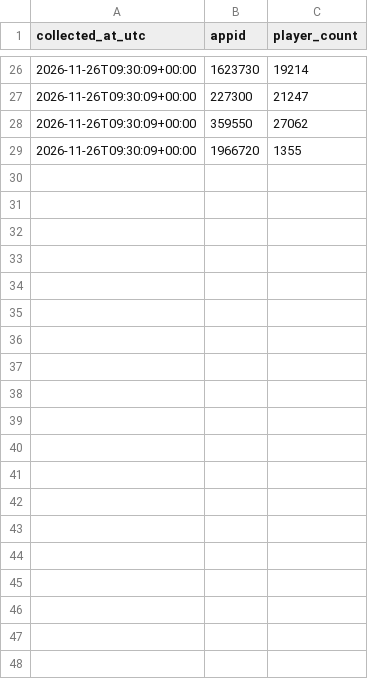
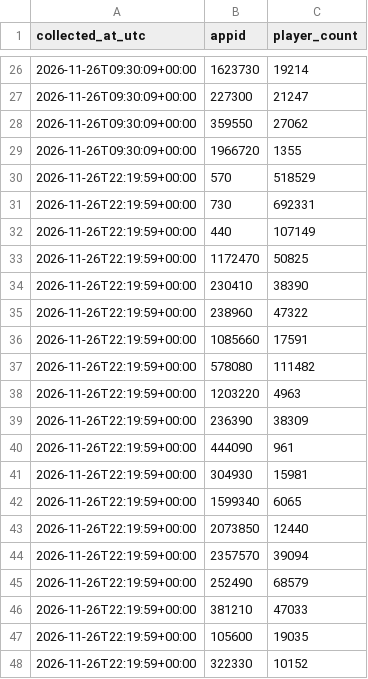
Before and after one commit to Khang2007-Aidan/steam-liveops-analytics, a CSV file: data/players/2026-11-26.csv, drawn as a sheet; only a part is shown, gaps mark what is left out; the diff covers the shown part only; the diff names each change by its address in the sheet, - before the commit and + after, or states it on an @@ line.

```diff
--- a/data/players/2026-11-26.csv
+++ b/data/players/2026-11-26.csv
+row 30: 2026-11-26T22:19:59+00:00 | 570 | 518529
+row 31: 2026-11-26T22:19:59+00:00 | 730 | 692331
+row 32: 2026-11-26T22:19:59+00:00 | 440 | 107149
+row 33: 2026-11-26T22:19:59+00:00 | 1172470 | 50825
+row 34: 2026-11-26T22:19:59+00:00 | 230410 | 38390
+row 35: 2026-11-26T22:19:59+00:00 | 238960 | 47322
+row 36: 2026-11-26T22:19:59+00:00 | 1085660 | 17591
+row 37: 2026-11-26T22:19:59+00:00 | 578080 | 111482
+row 38: 2026-11-26T22:19:59+00:00 | 1203220 | 4963
+row 39: 2026-11-26T22:19:59+00:00 | 236390 | 38309
+row 40: 2026-11-26T22:19:59+00:00 | 444090 | 961
+row 41: 2026-11-26T22:19:59+00:00 | 304930 | 15981
+row 42: 2026-11-26T22:19:59+00:00 | 1599340 | 6065
+row 43: 2026-11-26T22:19:59+00:00 | 2073850 | 12440
+row 44: 2026-11-26T22:19:59+00:00 | 2357570 | 39094
+row 45: 2026-11-26T22:19:59+00:00 | 252490 | 68579
+row 46: 2026-11-26T22:19:59+00:00 | 381210 | 47033
+row 47: 2026-11-26T22:19:59+00:00 | 105600 | 19035
+row 48: 2026-11-26T22:19:59+00:00 | 322330 | 10152
```
Also changed, not shown: 9 added rows elsewhere in this file.
